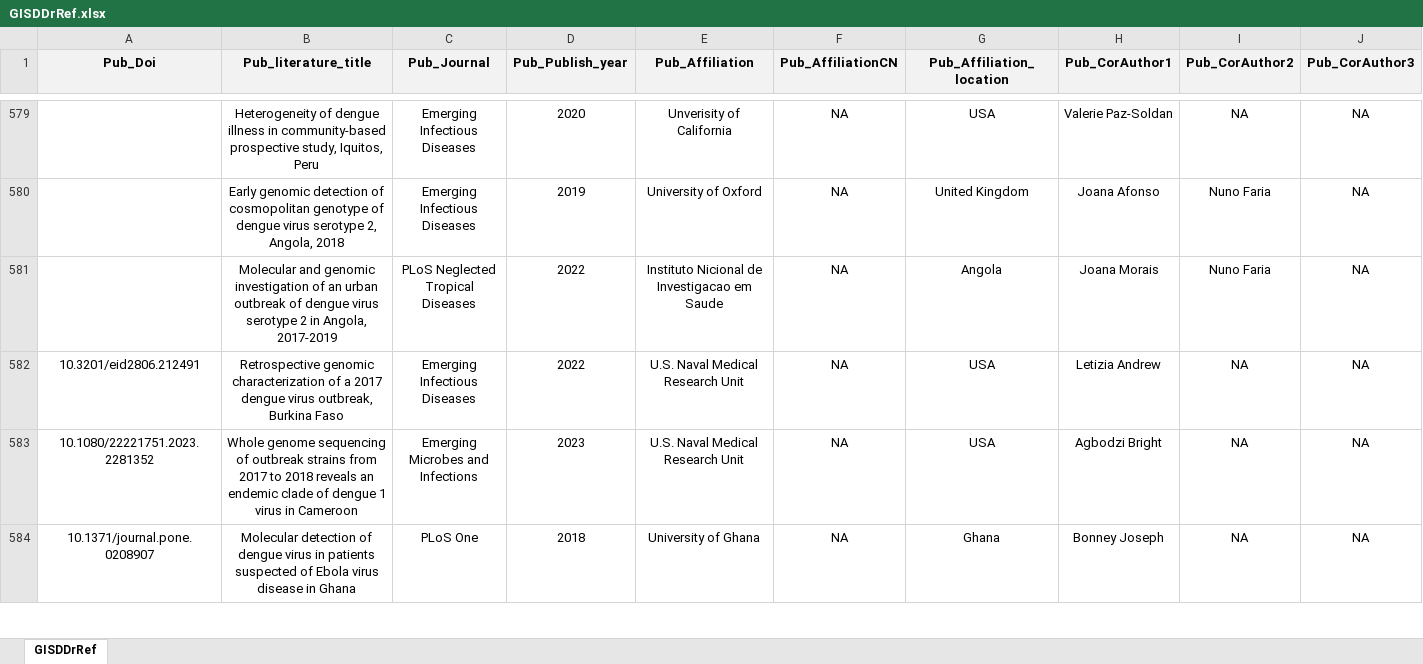
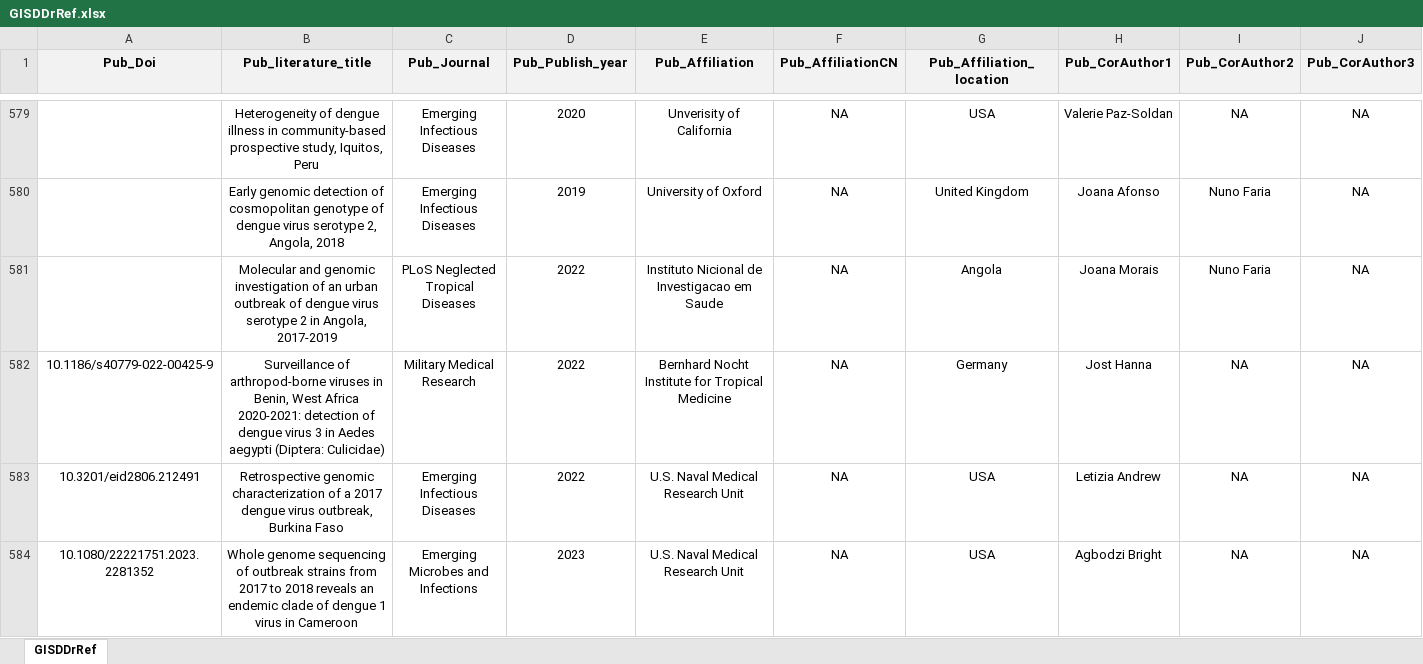
Before and after one commit to GuoXiang9399/GISDDrRef, an Excel workbook: Data/GISDDrRef.xlsx, sheet GISDDrRef, drawn as a sheet; only a part is shown, gaps mark what is left out; the shorter side is filled out with more unchanged rows; values as stored, in another font and other column widths than the file's, no borders; rows hold the shown columns only; the diff names each change by its address in the sheet, - before the commit and + after, or states it on an @@ line.

Commit message:
Update GISDDrRef.xlsx

```diff
--- a/Data/GISDDrRef.xlsx (sheet GISDDrRef)
+++ b/Data/GISDDrRef.xlsx (sheet GISDDrRef)
+row 582: 10.1186/s40779-022-00425-9 | Surveillance of arthropod-borne viruses in Benin, West Africa 2020-2021: detection of dengue virus 3 in Aedes aegypti (Diptera: Culicidae) | Military Medical Research | 2022 | Bernhard Nocht Institute for Tropical Medicine | NA | Germany | Jost Hanna | NA | NA
```
